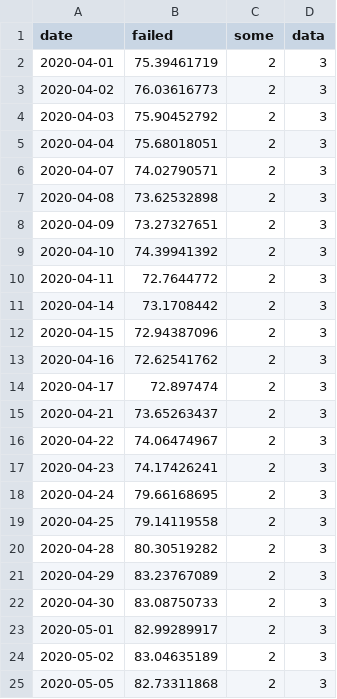
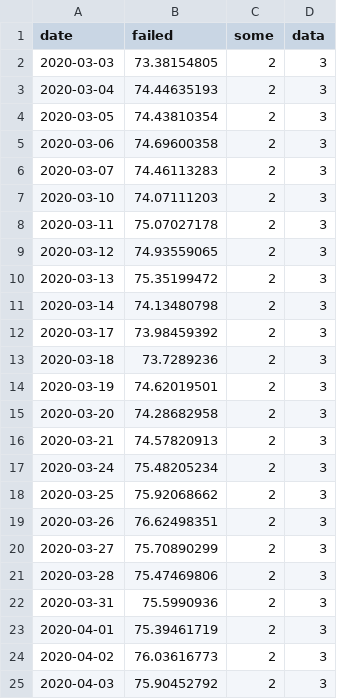
Before and after one commit to ankurparanjpe/khajana, a CSV file: khajana/orders.csv, drawn as a sheet; only a part is shown; the shorter side is filled out with more unchanged rows.

Commit message:
Add files via upload

```diff
--- a/khajana/orders.csv
+++ b/khajana/orders.csv
@@ -1,2 +1,23 @@
 date,failed,some,data
+2020-03-03,73.38154805,2,3
+2020-03-04,74.44635193,2,3
+2020-03-05,74.43810354,2,3
+2020-03-06,74.69600358,2,3
+2020-03-07,74.46113283,2,3
+2020-03-10,74.07111203,2,3
+2020-03-11,75.07027178,2,3
+2020-03-12,74.93559065,2,3
+2020-03-13,75.35199472,2,3
+2020-03-14,74.13480798,2,3
+2020-03-17,73.98459392,2,3
+2020-03-18,73.7289236,2,3
+2020-03-19,74.62019501,2,3
+2020-03-20,74.28682958,2,3
+2020-03-21,74.57820913,2,3
+2020-03-24,75.48205234,2,3
+2020-03-25,75.92068662,2,3
+2020-03-26,76.62498351,2,3
+2020-03-27,75.70890299,2,3
+2020-03-28,75.47469806,2,3
+2020-03-31,75.5990936,2,3
 2020-04-01,75.39461719,2,3
```
